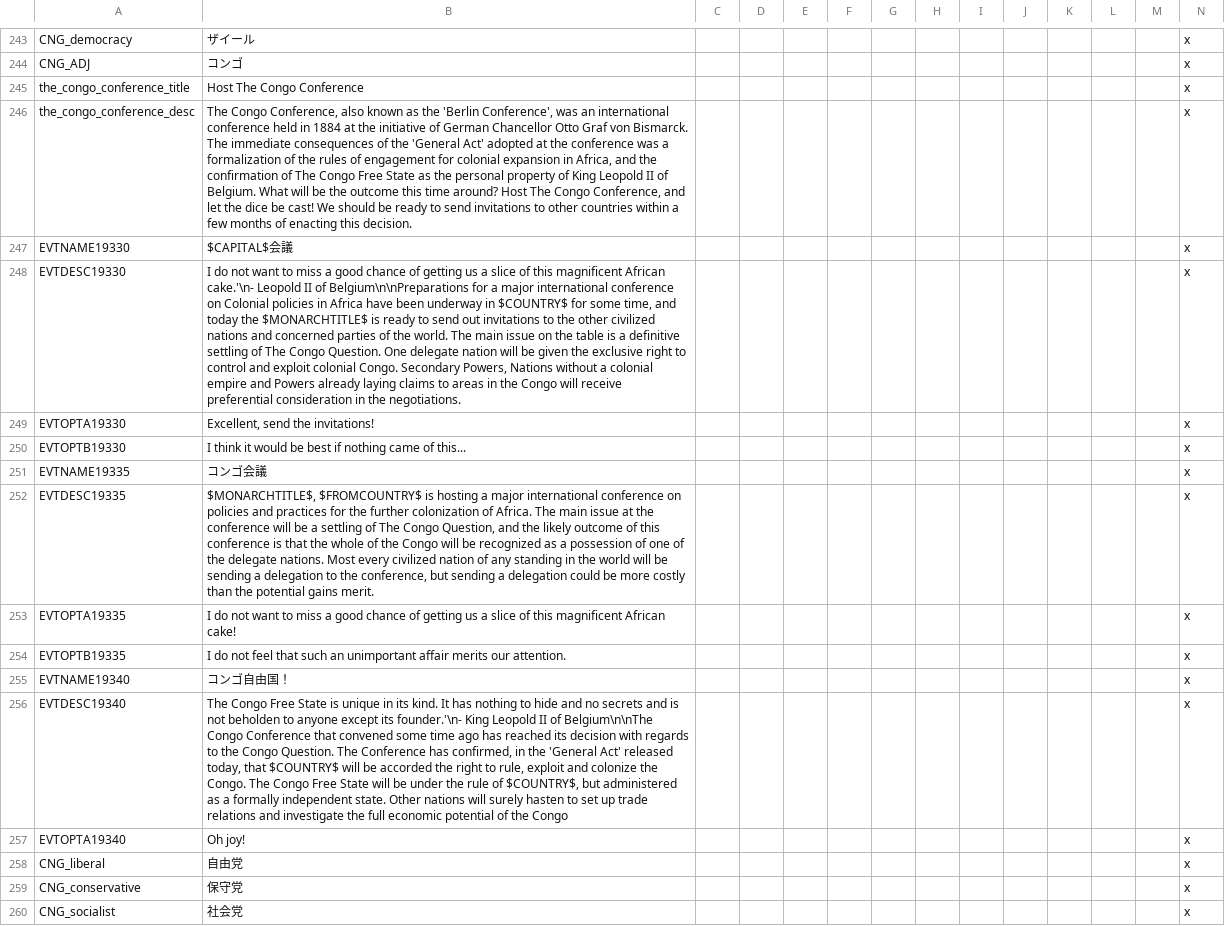
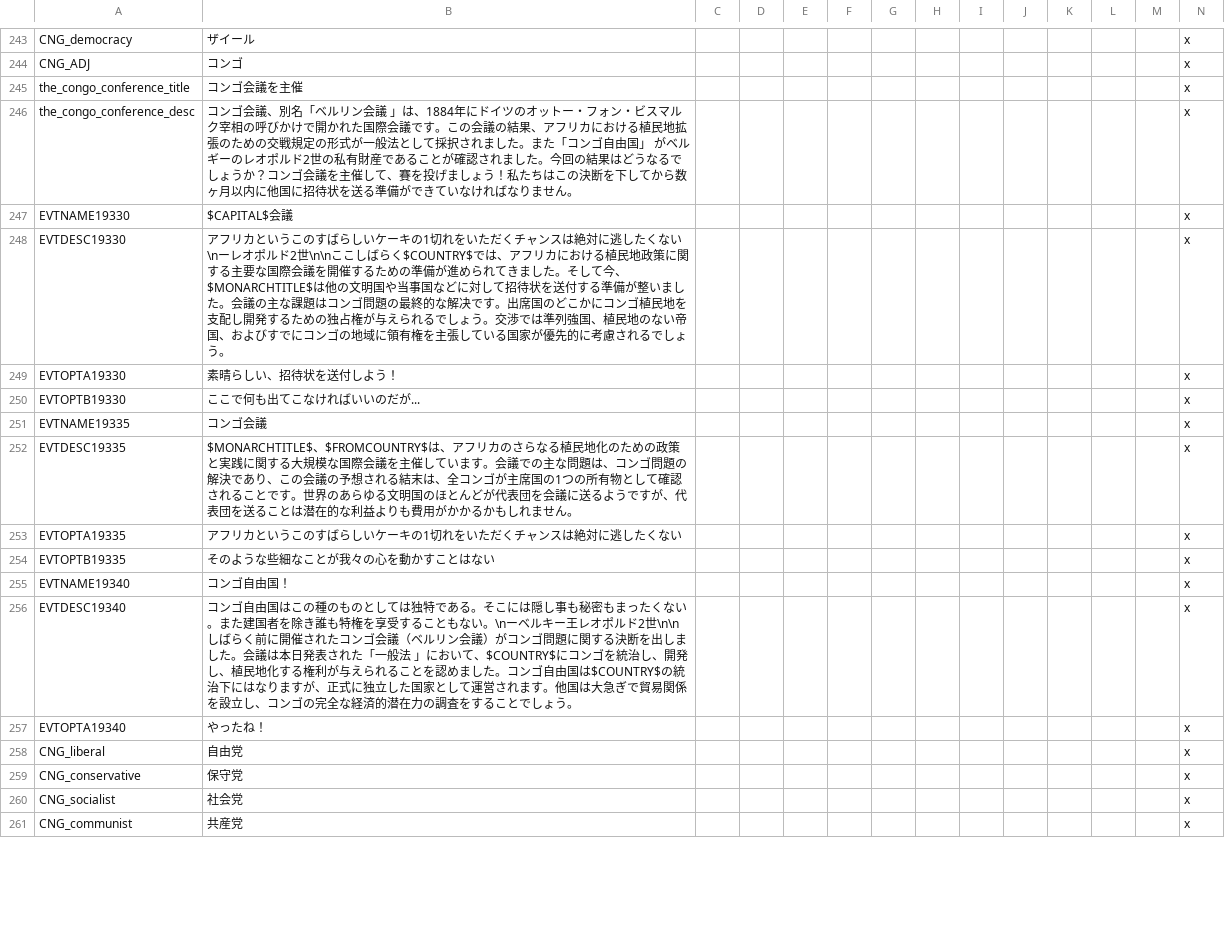
Before and after one commit to matanki-saito/VIC2JPModAppendixI, a CSV file: source/localisation/1.2.csv, drawn as a sheet; only a part is shown, gaps mark what is left out; the shorter side is filled out with more unchanged rows; the diff covers the shown part only; the diff names each change by its address in the sheet, - before the commit and + after, or states it on an @@ line.

```diff
--- a/source/localisation/1.2.csv
+++ b/source/localisation/1.2.csv
-B245: Host The Congo Conference
+B245: コンゴ会議を主催
-B246: The Congo Conference, also known as the 'Berlin Conference', was an international conference held in 1884 at the initiative of German Chancellor Otto Graf von Bismarck. The immediate consequences of the 'General Act' adopted at the conference was a formalization of the rules of engagement for colonial expansion in Africa, and the confirmation of The Congo Free State as the personal property of King Leopold II of Belgium. What will be the outcome this time around? Host The Congo Conference, and let the dice be cast! We should be ready to send invitations to other countries within a few months of enacting this decision.
+B246: コンゴ会議、別名「ベルリン会議 」は、1884年にドイツのオットー・フォン・ビスマルク宰相の呼びかけで開かれた国際会議です。この会議の結果、アフリカにおける植民地拡張のための交戦規定の形式が一般法として採択されました。また「コンゴ自由国」 がベルギーのレオポルド2世の私有財産であることが確認されました。今回の結果はどうなるでしょうか？コンゴ会議を主催して、賽を投げましょう！私たちはこの決断を下してから数ヶ月以内に他国に招待状を送る準備ができていなければなりません。
-B248: I do not want to miss a good chance of getting us a slice of this magnificent African cake.'\n- Leopold II of Belgium\n\nPreparations for a major international conference on Colonial policies in Africa have been underway in $COUNTRY$ for some time, and today the $MONARCHTITLE$ is ready to send out invitations to the other civilized nations and concerned parties of the world. The main issue on the table is a definitive settling of The Congo Question. One delegate nation will be given the exclusive right to control and exploit colonial Congo. Secondary Powers, Nations without a colonial empire and Powers already laying claims to areas in the Congo will receive preferential consideration in the negotiations.
+B248: アフリカというこのすばらしいケーキの1切れをいただくチャンスは絶対に逃したくない\nーレオポルド2世\n\nここしばらく$COUNTRY$では、アフリカにおける植民地政策に関する主要な国際会議を開催するための準備が進められてきました。そして今、$MONARCHTITLE$は他の文明国や当事国などに対して招待状を送付する準備が整いました。会議の主な課題はコンゴ問題の最終的な解决です。出席国のどこかにコンゴ植民地を支配し開発するための独占権が与えられるでしょう。交渉では準列強国、植民地のない帝国、およびすでにコンゴの地域に領有権を主張している国家が優先的に考慮されるでしょう。
-B249: Excellent, send the invitations!
+B249: 素晴らしい、招待状を送付しよう！
-B250: I think it would be best if nothing came of this...
+B250: ここで何も出てこなければいいのだが...
-B252: $MONARCHTITLE$, $FROMCOUNTRY$ is hosting a major international conference on policies and practices for the further colonization of Africa. The main issue at the conference will be a settling of The Congo Question, and the likely outcome of this conference is that the whole of the Congo will be recognized as a possession of one of the delegate nations. Most every civilized nation of any standing in the world will be sending a delegation to the conference, but sending a delegation could be more costly than the potential gains merit.
+B252: $MONARCHTITLE$、$FROMCOUNTRY$は、アフリカのさらなる植民地化のための政策と実践に関する大規模な国際会議を主催しています。会議での主な問題は、コンゴ問題の解決であり、この会議の予想される結末は、全コンゴが主席国の1つの所有物として確認されることです。世界のあらゆる文明国のほとんどが代表団を会議に送るようですが、代表団を送ることは潜在的な利益よりも費用がかかるかもしれません。
-B253: I do not want to miss a good chance of getting us a slice of this magnificent African cake!
+B253: アフリカというこのすばらしいケーキの1切れをいただくチャンスは絶対に逃したくない
-B254: I do not feel that such an unimportant affair merits our attention.
+B254: そのような些細なことが我々の心を動かすことはない
-B256: The Congo Free State is unique in its kind. It has nothing to hide and no secrets and is not beholden to anyone except its founder.'\n- King Leopold II of Belgium\n\nThe Congo Conference that convened some time ago has reached its decision with regards to the Congo Question. The Conference has confirmed, in the 'General Act' released today, that $COUNTRY$ will be accorded the right to rule, exploit and colonize the Congo. The Congo Free State will be under the rule of $COUNTRY$, but administered as a formally independent state. Other nations will surely hasten to set up trade relations and investigate the full economic potential of the Congo
+B256: コンゴ自由国はこの種のものとしては独特である。そこには隠し事も秘密もまったくない。また建国者を除き誰も特権を享受することもない。\nーベルキー王レオポルド2世\n\nしばらく前に開催されたコンゴ会議（ベルリン会議）がコンゴ問題に関する決断を出しました。会議は本日発表された「一般法 」において、$COUNTRY$にコンゴを統治し、開発し、植民地化する権利が与えられることを認めました。コンゴ自由国は$COUNTRY$の統治下にはなりますが、正式に独立した国家として運営されます。他国は大急ぎで貿易関係を設立し、コンゴの完全な経済的潜在力の調査をすることでしょう。
-B257: Oh joy!
+B257: やったね！
```
Also changed, not shown: 108 edited cells elsewhere in this file, source/localisation/beta1.csv, source/localisation/beta2.csv, 11 other files.
